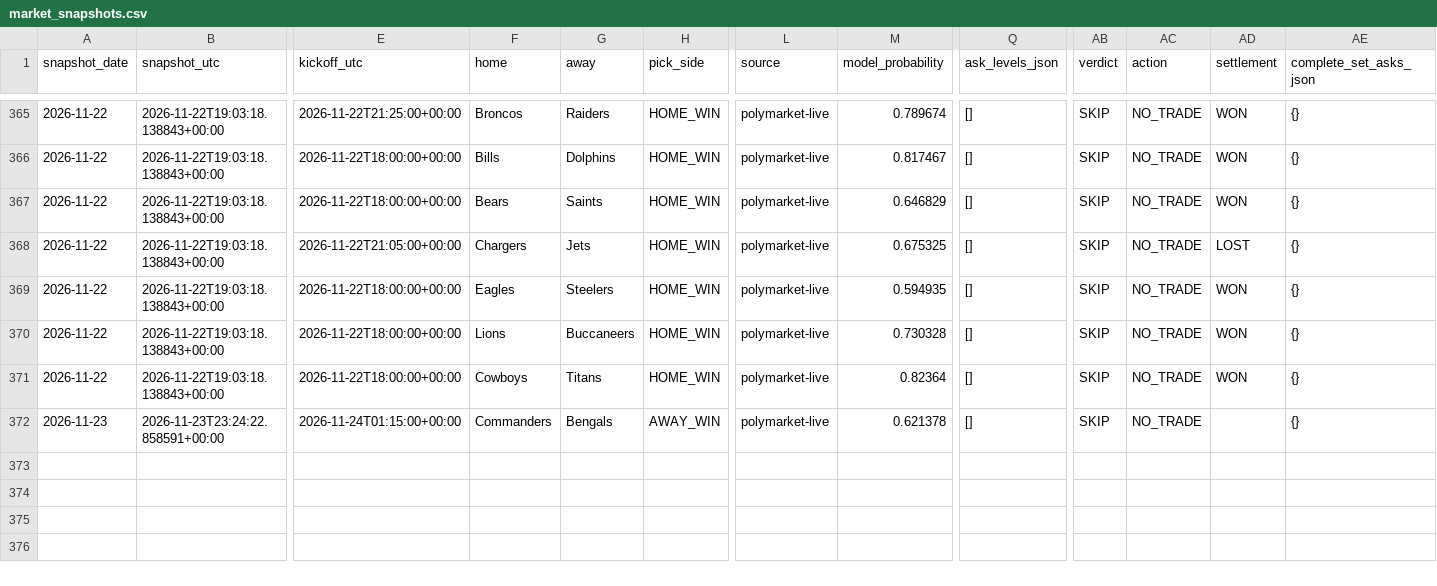
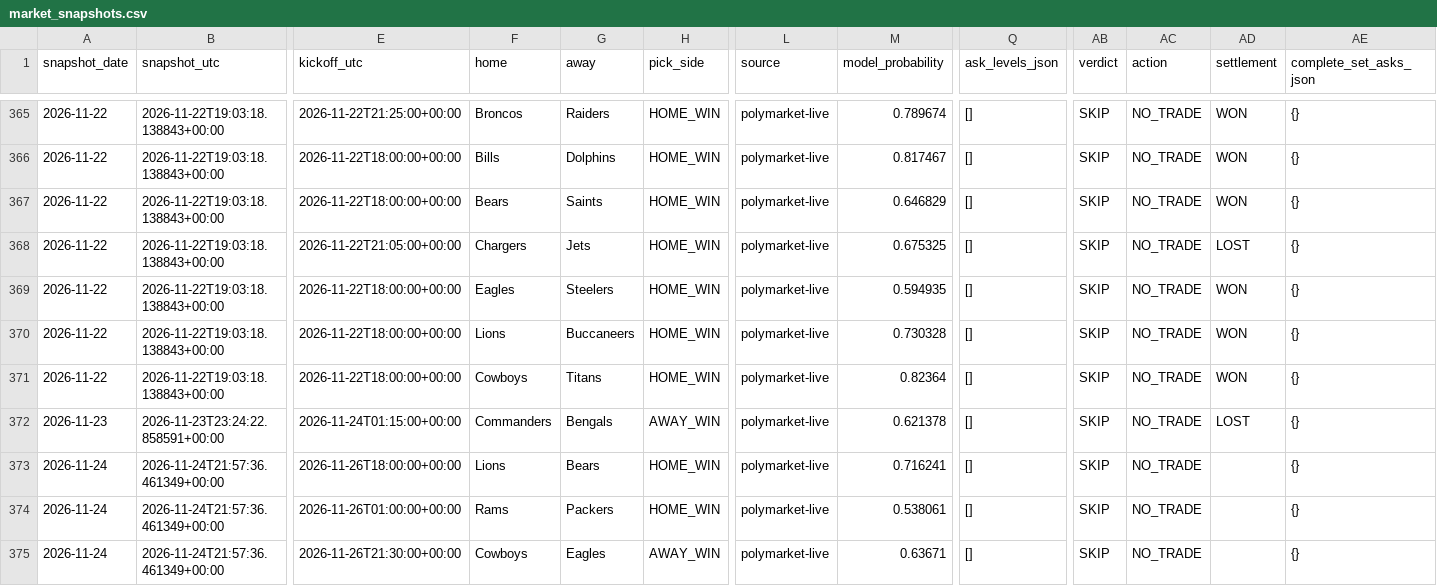
Before and after one commit to Hibra999/smart-polybets, a CSV file: data/nfl_2026/ingest/market_snapshots.csv, drawn as a sheet; only a part is shown, gaps mark what is left out; rows hold the shown columns only; the diff names each change by its address in the sheet, - before the commit and + after, or states it on an @@ line.

```diff
--- a/data/nfl_2026/ingest/market_snapshots.csv
+++ b/data/nfl_2026/ingest/market_snapshots.csv
-AD372 (settlement): (empty)
+AD372 (settlement): LOST
+row 373: 2026-11-24 | 2026-11-24T21:57:36.461349+00:00 | 2026-11-26T18:00:00+00:00 | Lions | Bears | HOME_WIN | polymarket-live | 0.716241 | [] | SKIP | NO_TRADE |  | {}
+row 374: 2026-11-24 | 2026-11-24T21:57:36.461349+00:00 | 2026-11-26T01:00:00+00:00 | Rams | Packers | HOME_WIN | polymarket-live | 0.538061 | [] | SKIP | NO_TRADE |  | {}
+row 375: 2026-11-24 | 2026-11-24T21:57:36.461349+00:00 | 2026-11-26T21:30:00+00:00 | Cowboys | Eagles | AWAY_WIN | polymarket-live | 0.63671 | [] | SKIP | NO_TRADE |  | {}
```
Also changed, not shown: data/liga_mx_2026/ingest/market_snapshots.csv, 2 other files.
